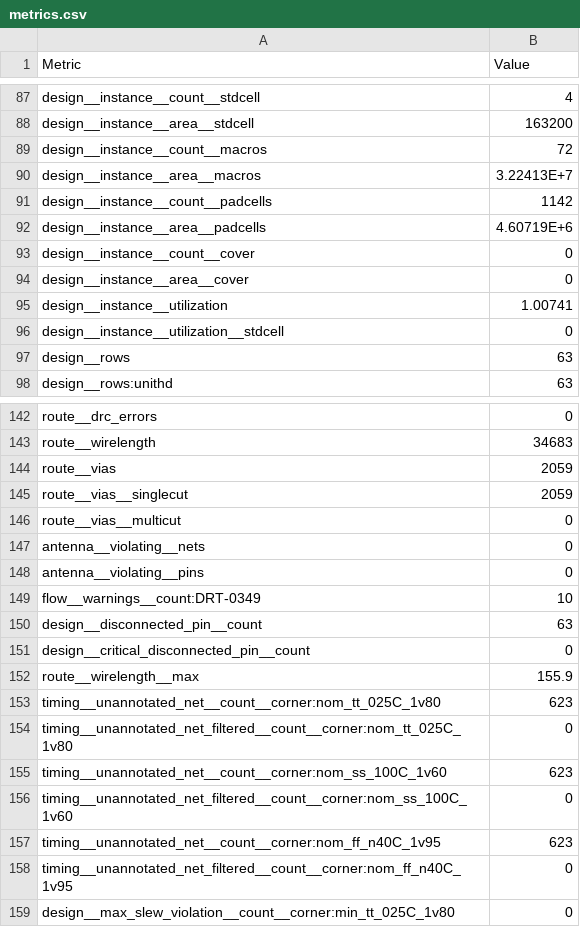
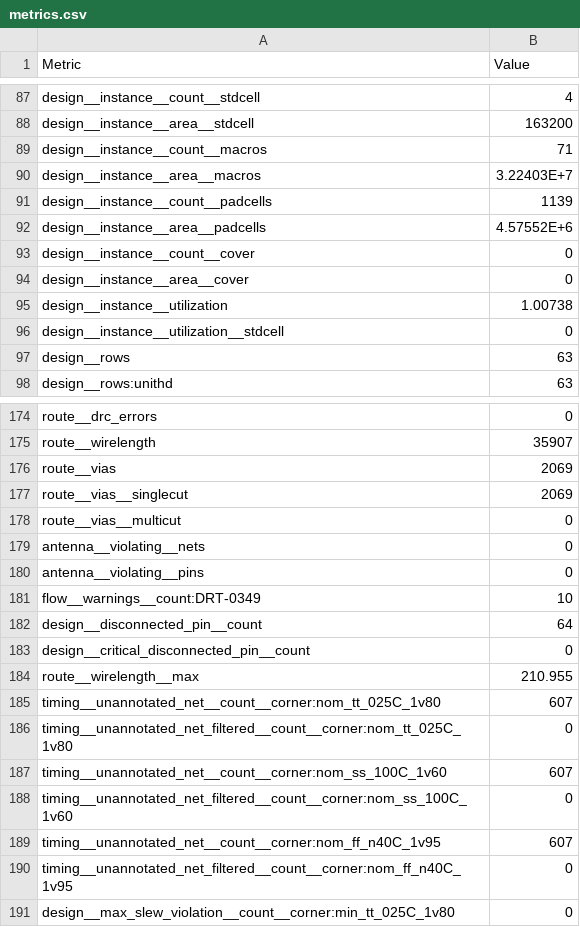
Before and after one commit to chipfoundry/double_wide_openframe, a CSV file: signoff/double_wide_chip_io/metrics.csv, drawn as a sheet; only a part is shown, gaps mark what is left out; addresses are those after the commit; the diff covers the shown part only; the diff names each change by its address in the sheet, - before the commit and + after, or states it on an @@ line.

```diff
--- a/signoff/double_wide_chip_io/metrics.csv
+++ b/signoff/double_wide_chip_io/metrics.csv
-B89 (Value): 72
+B89 (Value): 71
-B90 (Value): 3.22413E+7
+B90 (Value): 3.22403E+7
-B91 (Value): 1142
+B91 (Value): 1139
-B92 (Value): 4.60719E+6
+B92 (Value): 4.57552E+6
-B95 (Value): 1.00741
+B95 (Value): 1.00738
-B175 (Value): 34683
+B175 (Value): 35907
-B176:B177 (Value): 2059
+B176:B177 (Value): 2069
-B182 (Value): 63
+B182 (Value): 64
-B184 (Value): 155.9
+B184 (Value): 210.955
-B185 (Value): 623
+B185 (Value): 607
-B187 (Value): 623
+B187 (Value): 607
-B189 (Value): 623
+B189 (Value): 607
```
Also changed, not shown: 32 added rows and 35 edited cells elsewhere in this file, 50 other files.
